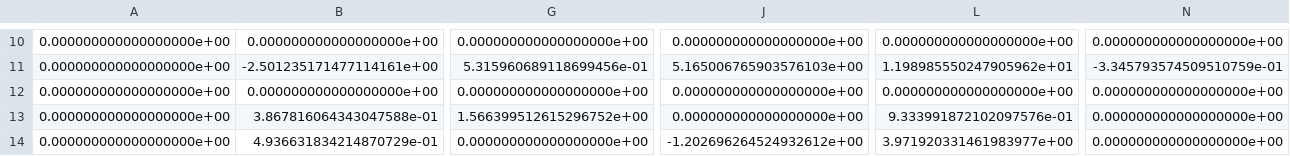
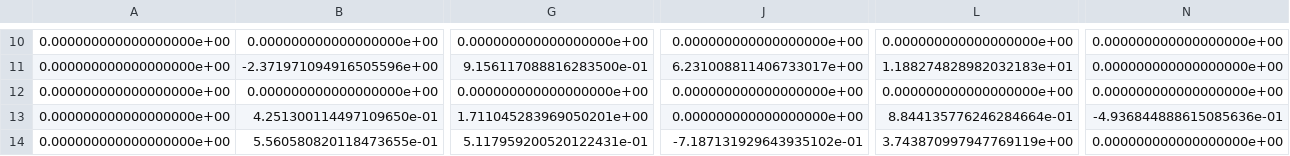
Before and after one commit to hamzah70/Causal_DAG_Learning, a CSV file: notears/W_est_boston.csv, drawn as a sheet; only a part is shown, gaps mark what is left out; the diff covers the shown part only; the diff names each change by its address in the sheet, - before the commit and + after, or states it on an @@ line.

```diff
--- a/notears/W_est_boston.csv
+++ b/notears/W_est_boston.csv
-B11: -2.501235171477114161e+00
+B11: -2.371971094916505596e+00
-G11: 5.315960689118699456e-01
+G11: 9.156117088816283500e-01
-J11: 5.165006765903576103e+00
+J11: 6.231008811406733017e+00
-L11: 1.198985550247905962e+01
+L11: 1.188274828982032183e+01
-N11: -3.345793574509510759e-01
+N11: 0.000000000000000000e+00
-B13: 3.867816064343047588e-01
+B13: 4.251300114497109650e-01
-G13: 1.566399512615296752e+00
+G13: 1.711045283969050201e+00
-L13: 9.333991872102097576e-01
+L13: 8.844135776246284664e-01
-N13: 0.000000000000000000e+00
+N13: -4.936844888615085636e-01
-B14: 4.936631834214870729e-01
+B14: 5.560580820118473655e-01
-G14: 0.000000000000000000e+00
+G14: 5.117959200520122431e-01
-J14: -1.202696264524932612e+00
+J14: -7.187131929643935102e-01
-L14: 3.971920331461983977e+00
+L14: 3.743870997947769119e+00
```
Also changed, not shown: 1 added row, 1 removed row and 28 edited cells elsewhere in this file, notears/W_est_metabric.csv, notears/X.csv, 2 other files.
